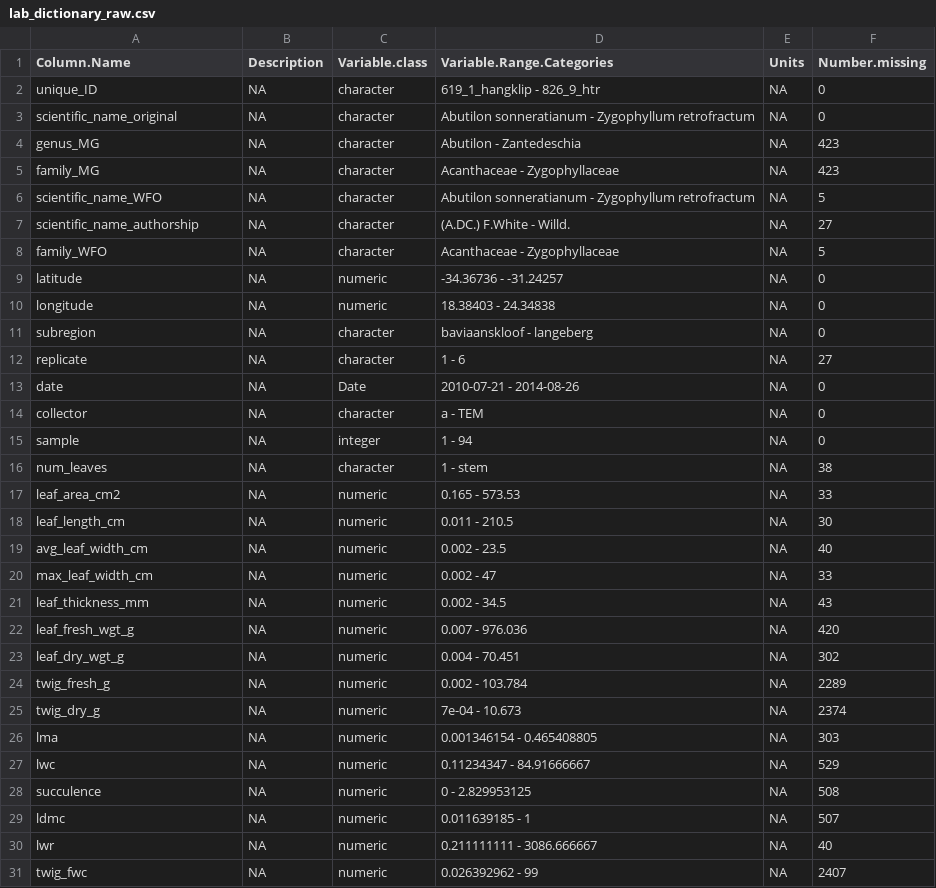
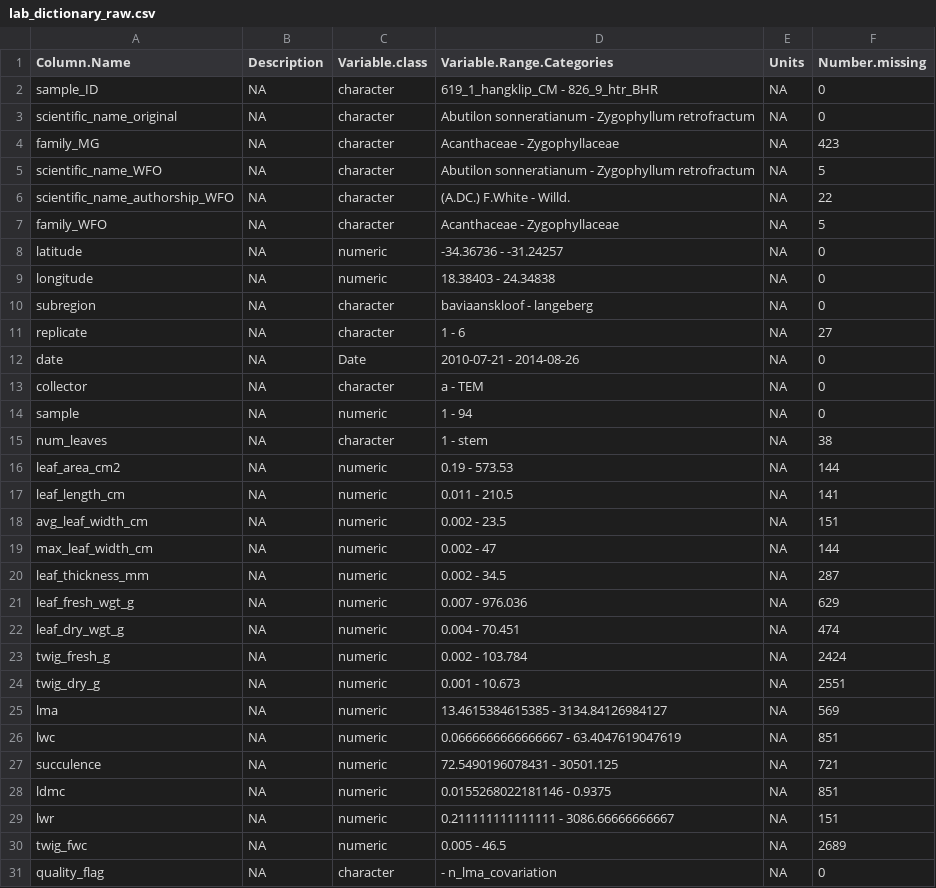
Before and after one commit to henryf6/GCFR_Traits, a CSV file: Data_Workflow_3_Final_Polishing/Data_dictionaries/lab_dictionary_raw.csv, drawn as a sheet.

```diff
--- a/Data_Workflow_3_Final_Polishing/Data_dictionaries/lab_dictionary_raw.csv
+++ b/Data_Workflow_3_Final_Polishing/Data_dictionaries/lab_dictionary_raw.csv
@@ -1,8 +1,7 @@
 "Column.Name","Description","Variable.class","Variable.Range.Categories","Units","Number.missing"
-"unique_ID",NA,"character","619_1_hangklip - 826_9_htr",NA,0
+"sample_ID",NA,"character","619_1_hangklip_CM - 826_9_htr_BHR",NA,0
 "scientific_name_original",NA,"character","Abutilon sonneratianum - Zygophyllum retrofractum",NA,0
-"genus_MG",NA,"character","Abutilon - Zantedeschia",NA,423
 "family_MG",NA,"character","Acanthaceae - Zygophyllaceae",NA,423
 "scientific_name_WFO",NA,"character","Abutilon sonneratianum - Zygophyllum retrofractum",NA,5
-"scientific_name_authorship",NA,"character","(A.DC.) F.White - Willd.",NA,27
+"scientific_name_authorship_WFO",NA,"character","(A.DC.) F.White - Willd.",NA,22
 "family_WFO",NA,"character","Acanthaceae - Zygophyllaceae",NA,5
@@ -14,18 +13,19 @@
 "collector",NA,"character","a - TEM",NA,0
-"sample",NA,"integer","1 - 94",NA,0
+"sample",NA,"numeric","1 - 94",NA,0
 "num_leaves",NA,"character","1 - stem",NA,38
-"leaf_area_cm2",NA,"numeric","0.165 - 573.53",NA,33
-"leaf_length_cm",NA,"numeric","0.011 - 210.5",NA,30
-"avg_leaf_width_cm",NA,"numeric","0.002 - 23.5",NA,40
-"max_leaf_width_cm",NA,"numeric","0.002 - 47",NA,33
-"leaf_thickness_mm",NA,"numeric","0.002 - 34.5",NA,43
-"leaf_fresh_wgt_g",NA,"numeric","0.007 - 976.036",NA,420
-"leaf_dry_wgt_g",NA,"numeric","0.004 - 70.451",NA,302
-"twig_fresh_g",NA,"numeric","0.002 - 103.784",NA,2289
-"twig_dry_g",NA,"numeric","7e-04 - 10.673",NA,2374
-"lma",NA,"numeric","0.001346154 - 0.465408805",NA,303
-"lwc",NA,"numeric","0.11234347 - 84.91666667",NA,529
-"succulence",NA,"numeric","0 - 2.829953125",NA,508
-"ldmc",NA,"numeric","0.011639185 - 1",NA,507
-"lwr",NA,"numeric","0.211111111 - 3086.666667",NA,40
-"twig_fwc",NA,"numeric","0.026392962 - 99",NA,2407
+"leaf_area_cm2",NA,"numeric","0.19 - 573.53",NA,144
+"leaf_length_cm",NA,"numeric","0.011 - 210.5",NA,141
+"avg_leaf_width_cm",NA,"numeric","0.002 - 23.5",NA,151
+"max_leaf_width_cm",NA,"numeric","0.002 - 47",NA,144
+"leaf_thickness_mm",NA,"numeric","0.002 - 34.5",NA,287
+"leaf_fresh_wgt_g",NA,"numeric","0.007 - 976.036",NA,629
+"leaf_dry_wgt_g",NA,"numeric","0.004 - 70.451",NA,474
+"twig_fresh_g",NA,"numeric","0.002 - 103.784",NA,2424
+"twig_dry_g",NA,"numeric","0.001 - 10.673",NA,2551
+"lma",NA,"numeric","13.4615384615385 - 3134.84126984127",NA,569
+"lwc",NA,"numeric","0.0666666666666667 - 63.4047619047619",NA,851
+"succulence",NA,"numeric","72.5490196078431 - 30501.125",NA,721
+"ldmc",NA,"numeric","0.0155268022181146 - 0.9375",NA,851
+"lwr",NA,"numeric","0.211111111111111 - 3086.66666666667",NA,151
+"twig_fwc",NA,"numeric","0.005 - 46.5",NA,2689
+"quality_flag",NA,"character"," - n_lma_covariation",NA,0
```
Also changed, not shown: Data_Workflow_2_Taxonomic_Cleaning/Data_Outputs/species_trait_taxa_clean.csv, Data_Workflow_3_Final_Polishing/Data_dictionaries/field_dictionary_raw.csv, 49 other files.
